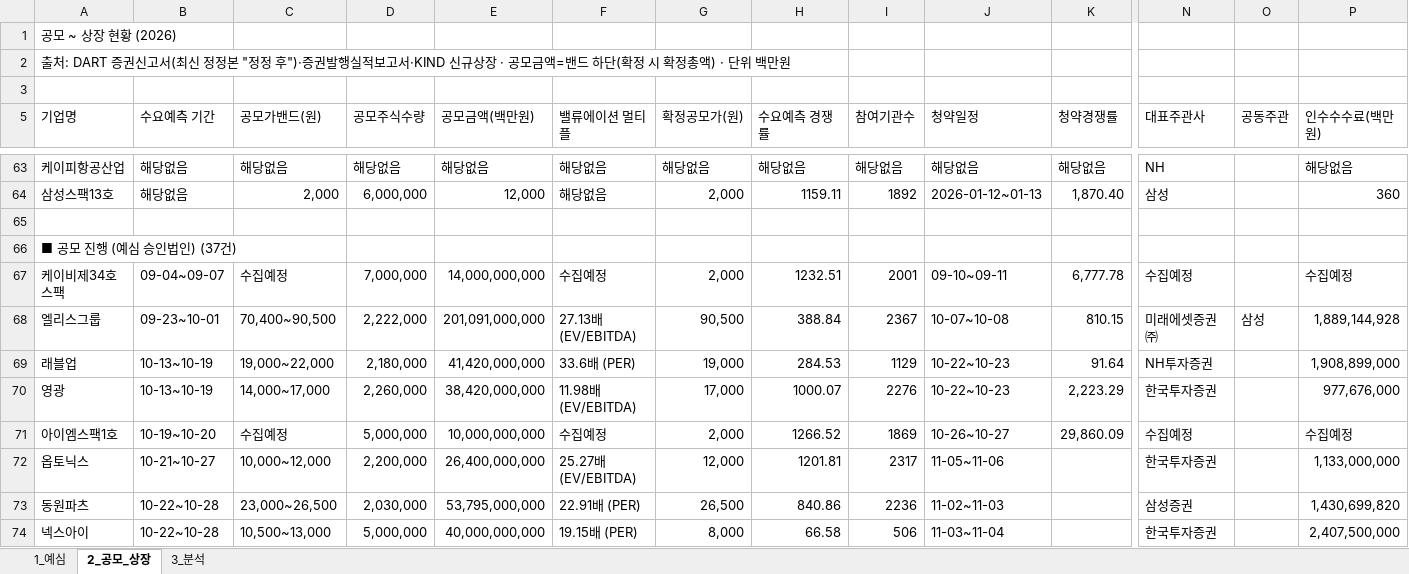
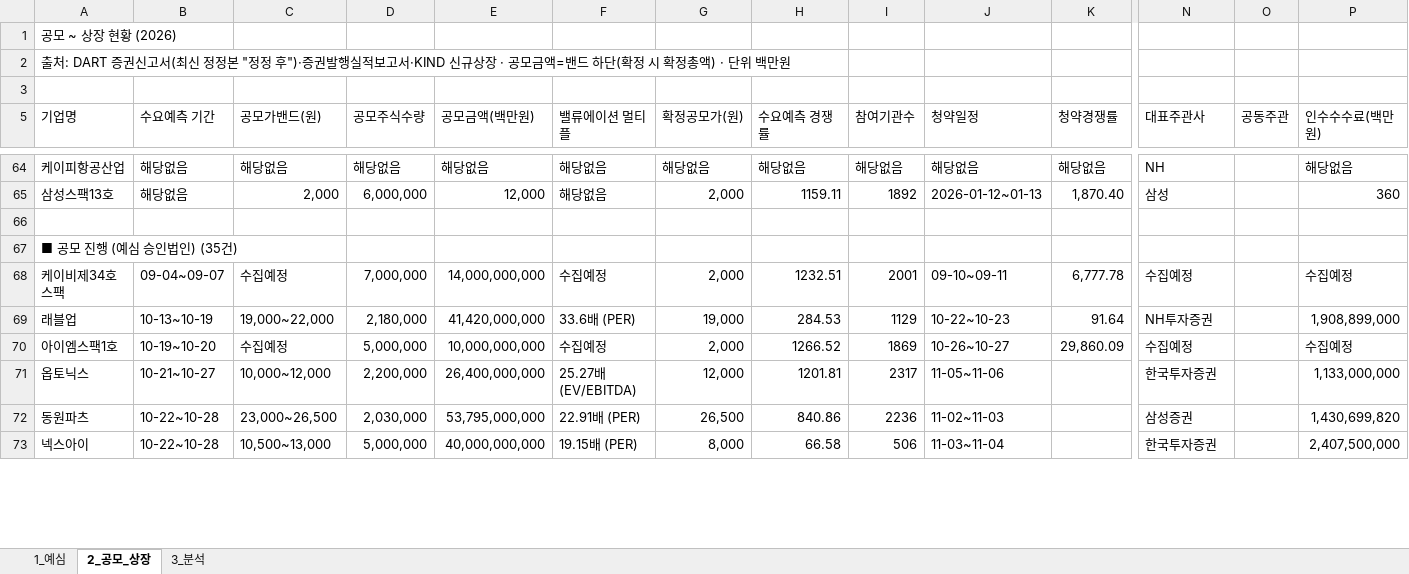
Before and after one commit to history-dungeon-user/IPO-MARKET-REVIEW, an Excel workbook: IPO_analysis.xlsx, sheet 2_공모_상장, drawn as a sheet; only a part is shown, gaps mark what is left out; values as stored, in another font and other column widths than the file's, no cell formats; removed rows and columns are numbered as before the commit, all else as after; rows hold the shown columns only; the diff covers the shown part only; the diff names each change by its address in the sheet, - before the commit and + after, or states it on an @@ line.

```diff
--- a/IPO_analysis.xlsx (sheet 2_공모_상장)
+++ b/IPO_analysis.xlsx (sheet 2_공모_상장)
-A67 (기업명): ■ 공모 진행 (예심 승인법인) (37건)
+A67 (기업명): ■ 공모 진행 (예심 승인법인) (35건)
-row 68: 엘리스그룹 | 09-23~10-01 | 70,400~90,500 | 2,222,000 | 201,091,000,000 | 27.13배 (EV/EBITDA) | 90,500 | 388.84 | 2367 | 10-07~10-08 | 810.15 | 미래에셋증권㈜ | 삼성 | 1,889,144,928
-row 70: 영광 | 10-13~10-19 | 14,000~17,000 | 2,260,000 | 38,420,000,000 | 11.98배 (EV/EBITDA) | 17,000 | 1000.07 | 2276 | 10-22~10-23 | 2,223.29 | 한국투자증권 |  | 977,676,000
```
Also changed, not shown: 3 added rows, 2 removed rows and 22 edited cells elsewhere in this sheet, sheet 3_분석, sheet 1_예심, cell formats, IPO_Rawdata_master.xlsx, 9 other files.
